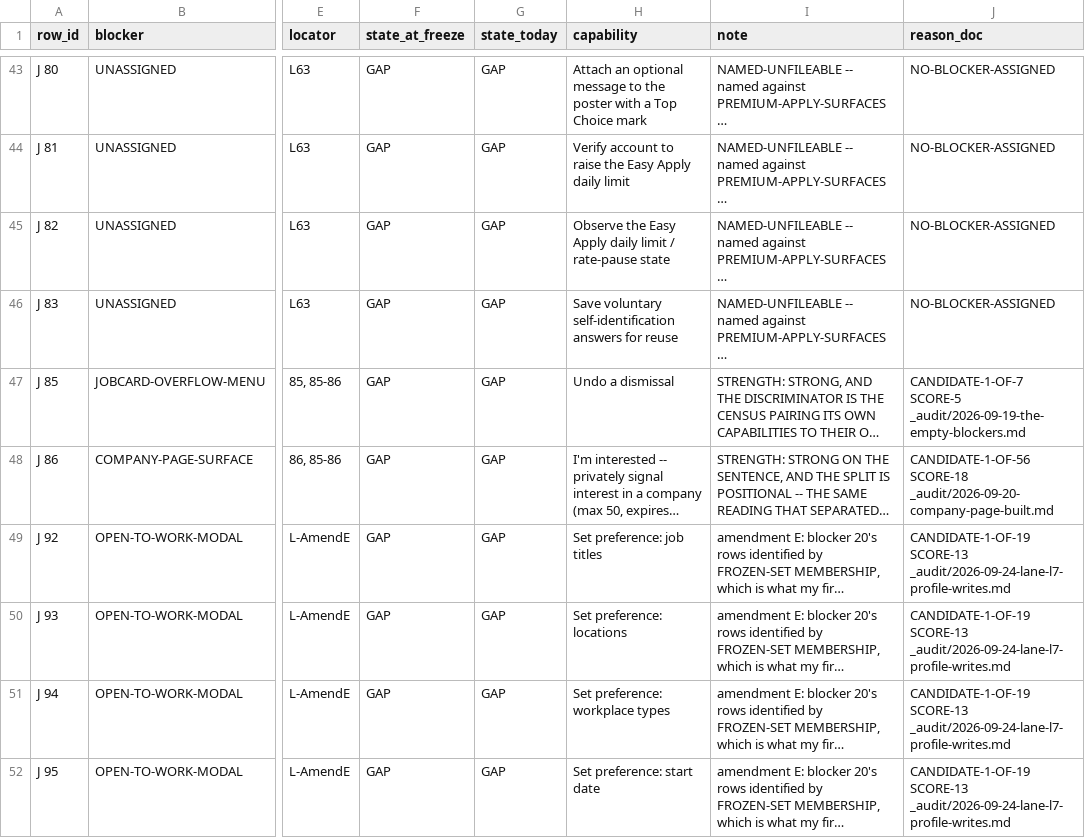
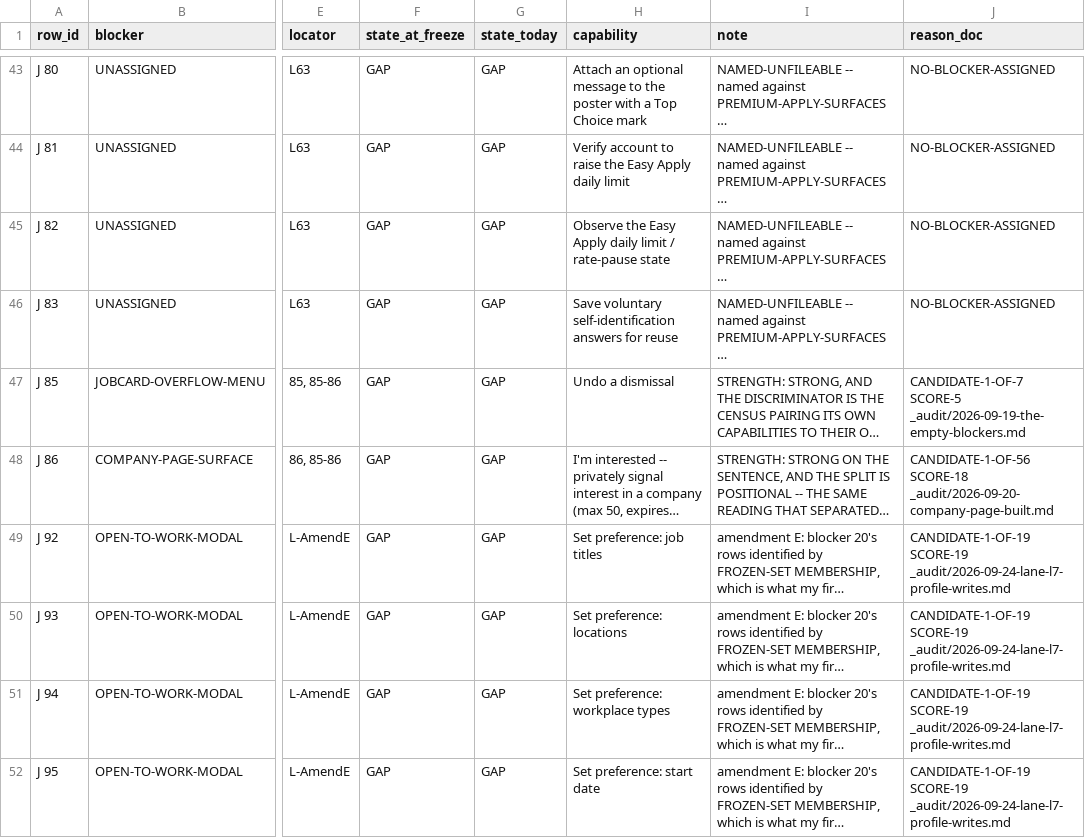
Before and after one commit to Sundeepg98/linkedin-mcp, a TSV file: _audit/_census/blocker-map.tsv, drawn as a sheet; only a part is shown, gaps mark what is left out; long unchanged cells end in …; the diff covers the shown part only; the diff names each change by its address in the sheet, - before the commit and + after, or states it on an @@ line.

Commit message:
lane L7 integration: the record -- Integration 2026-09-24, the live queue under the amended condition 1, C6 before P I14
The lane record gains "## Integration 2026-09-24", before the live queue:
the merge and each conflict's resolution; the condition-1 change and why it
is one (the order assumed the gate already refused; it pressed); the census
edits made on the orchestrator's calls; every pin re-derived on the merged
tree with the figures it was set to; both baselines; the shard timings left;
the gates run and not run; and what the integration leaves for others --
chiefly that an account-level OFF beside an unnamed switch refuses, so no
intro-editor field can be saved live until capture C1 names the editor's
two unnamed switches or the amendment's text covers them.

The live queue: P I14 is no longer "ready now" -- it waits on a company he
names and on C6, which must now capture P I15's control WITHOUT pressing
P I14 (a posting at an employer he has already signalled, or a listing
surface; if neither exists the two prerequisites deadlock and the call is
his). The intro-editor paragraph states condition 1 as the gate now
enforces it. Section 7 is marked as the pre-merge measurement; section
6.1's finding 5 is marked done.

INSTRUMENTS 70.4 declares the integration's scripts disposable and names
the row-by-row census resolution as a method, not an instrument -- none of
its refusals was shown firing.

```diff
--- a/_audit/_census/blocker-map.tsv
+++ b/_audit/_census/blocker-map.tsv
-J49:J52 (reason_doc): CANDIDATE-1-OF-19 SCORE-13 _audit/2026-09-24-lane-l7-profile-writes.md
+J49:J52 (reason_doc): CANDIDATE-1-OF-19 SCORE-19 _audit/2026-09-24-lane-l7-profile-writes.md
```
Also changed, not shown: 8 edited cells elsewhere in this file, 2 other files.
